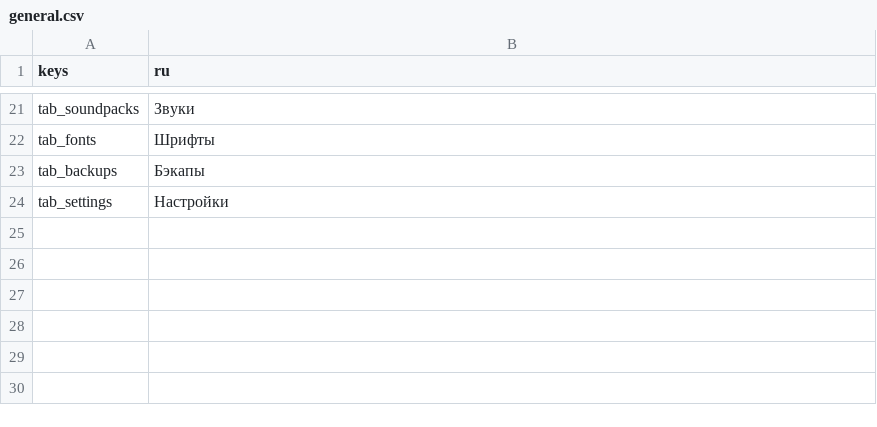
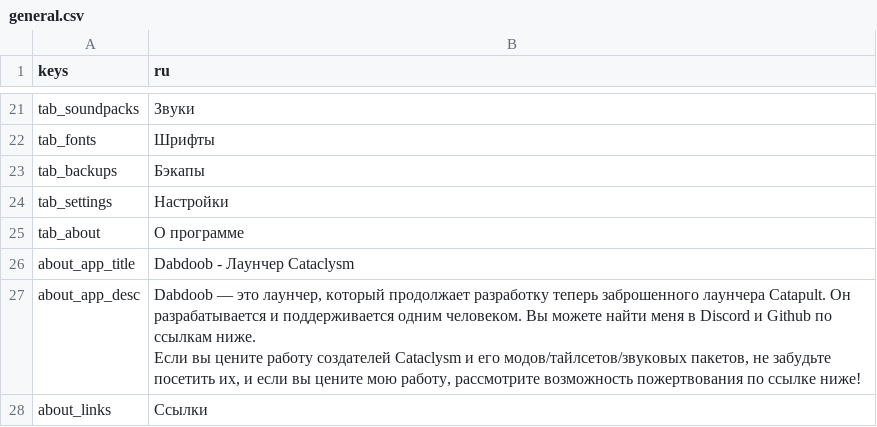
Before and after one commit to Hihahahalol/Catapult_Dabdoob, a CSV file: text/ru/general.csv, drawn as a sheet; only a part is shown, gaps mark what is left out.

Commit message:
Added about page and adjust mod preview size

```diff
--- a/text/ru/general.csv
+++ b/text/ru/general.csv
@@ -24 +24,7 @@
 "tab_settings","Настройки"
+"tab_about","О программе"
+"about_app_title","Dabdoob - Лаунчер Cataclysm"
+"about_app_desc","Dabdoob — это лаунчер, который продолжает разработку теперь заброшенного лаунчера Catapult. Он разрабатывается и поддерживается одним человеком. Вы можете найти меня в Discord и Github по ссылкам ниже.
+
+Если вы цените работу создателей Cataclysm и его модов/тайлсетов/звуковых пакетов, не забудьте посетить их, и если вы цените мою работу, рассмотрите возможность пожертвования по ссылке ниже!"
+"about_links","Ссылки"
```
Also changed, not shown: text/cs/general.csv, text/en/general.csv, 10 other files.
